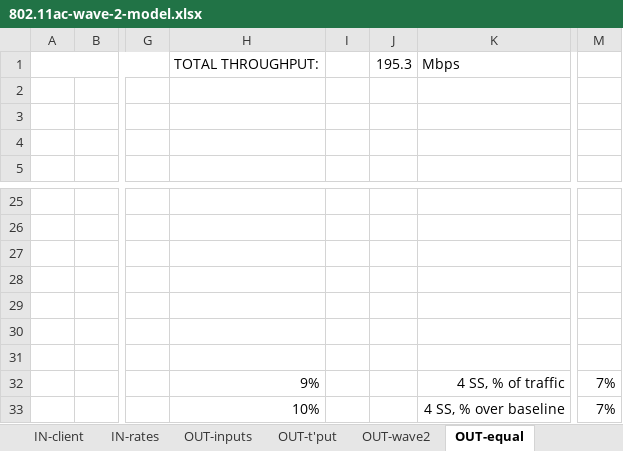
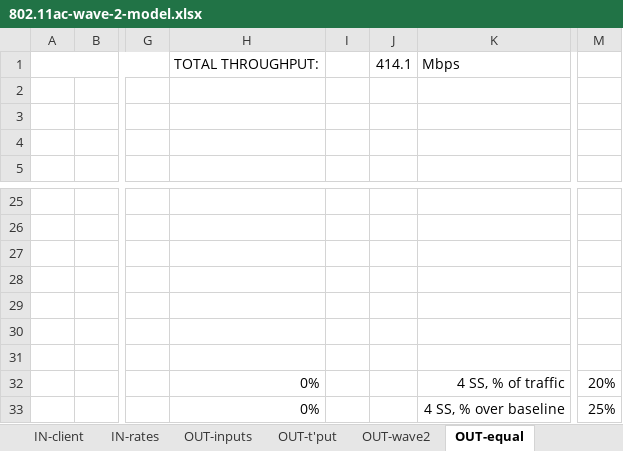
Before and after one commit to matthewgast/11ac-modeling, an Excel workbook: 802.11ac-wave-2-model.xlsx, sheet OUT-equal, drawn as a sheet; only a part is shown, gaps mark what is left out; values as stored, in another font and other column widths than the file's, no borders; charts and pictures and conditional formats not drawn; the diff names each change by its address in the sheet, - before the commit and + after, or states it on an @@ line.

```diff
--- a/802.11ac-wave-2-model.xlsx (sheet OUT-equal)
+++ b/802.11ac-wave-2-model.xlsx (sheet OUT-equal)
-J1: 195.3
+J1: 414.1
-H32: 9%
+H32: 0%
-M32: 7%
+M32: 20%
-H33: 10%
+H33: 0%
-M33: 7%
+M33: 25%
```
Also changed, not shown: sheet Wave 2 data tables, sheet Airtime calculations, sheet RESULT-t'put, sheet Aggregate data tables, sheet RESULT-equal, sheet IN-client, 4 more sheets, formulas that keep their value, charts or pictures.
